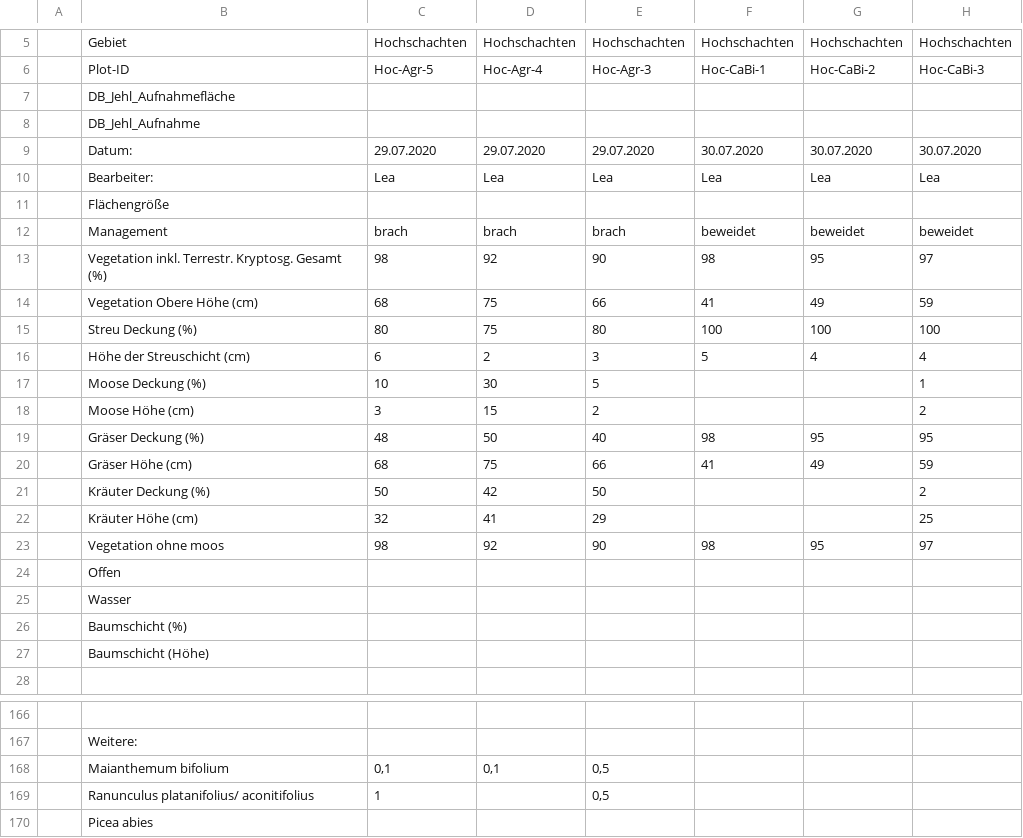
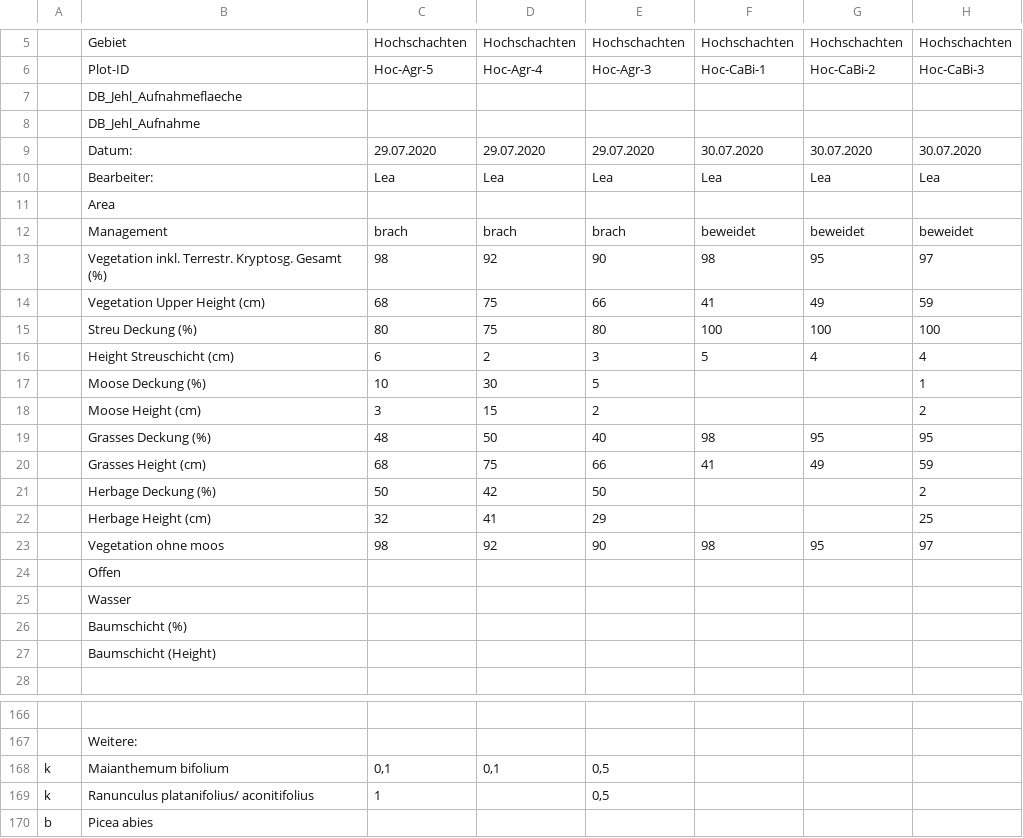
Before and after one commit to LeaOpitz/bachelor_diss, a CSV file: data/data_hoch.csv, drawn as a sheet; only a part is shown, gaps mark what is left out; the diff covers the shown part only; the diff names each change by its address in the sheet, - before the commit and + after, or states it on an @@ line.

Commit message:
Lea removed typos

```diff
--- a/data/data_hoch.csv
+++ b/data/data_hoch.csv
-B7: DB_Jehl_Aufnahmefläche
+B7: DB_Jehl_Aufnahmeflaeche
-B11: Flächengröße
+B11: Area
-B14: Vegetation Obere Höhe (cm)
+B14: Vegetation Upper Height (cm)
-B16: Höhe der Streuschicht (cm)
+B16: Height Streuschicht (cm)
-B18: Moose Höhe (cm)
+B18: Moose Height (cm)
-B19: Gräser Deckung (%)
+B19: Grasses Deckung (%)
-B20: Gräser Höhe (cm)
+B20: Grasses Height (cm)
-B21: Kräuter Deckung (%)
+B21: Herbage Deckung (%)
-B22: Kräuter Höhe (cm)
+B22: Herbage Height (cm)
-B27: Baumschicht (Höhe)
+B27: Baumschicht (Height)
-A168:A169: (empty)
+A168:A169: k
-A170: (empty)
+A170: b
```
Also changed, not shown: 3 edited cells elsewhere in this file, data/data_ruc_brach.csv, data/data_ruc_weide.csv, 4 other files.
